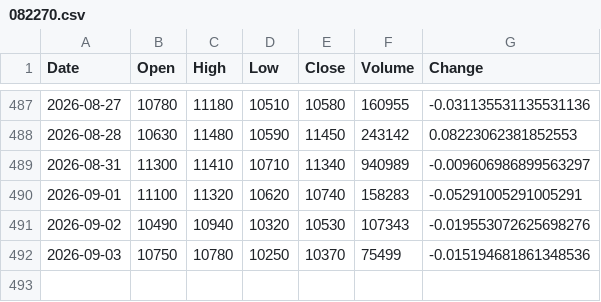
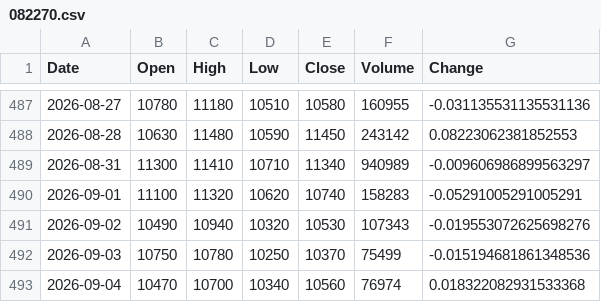
Before and after one commit to uavsky-sys/krx-data, a CSV file: data/history/082270.csv, drawn as a sheet; only a part is shown, gaps mark what is left out.

```diff
--- a/data/history/082270.csv
+++ b/data/history/082270.csv
@@ -492 +492,2 @@
 2026-09-03,10750,10780,10250,10370,75499,-0.015194681861348536
+2026-09-04,10470,10700,10340,10560,76974,0.018322082931533368
```
Also changed, not shown: data/history/000660.csv, data/history/005930.csv, 8 other files.
